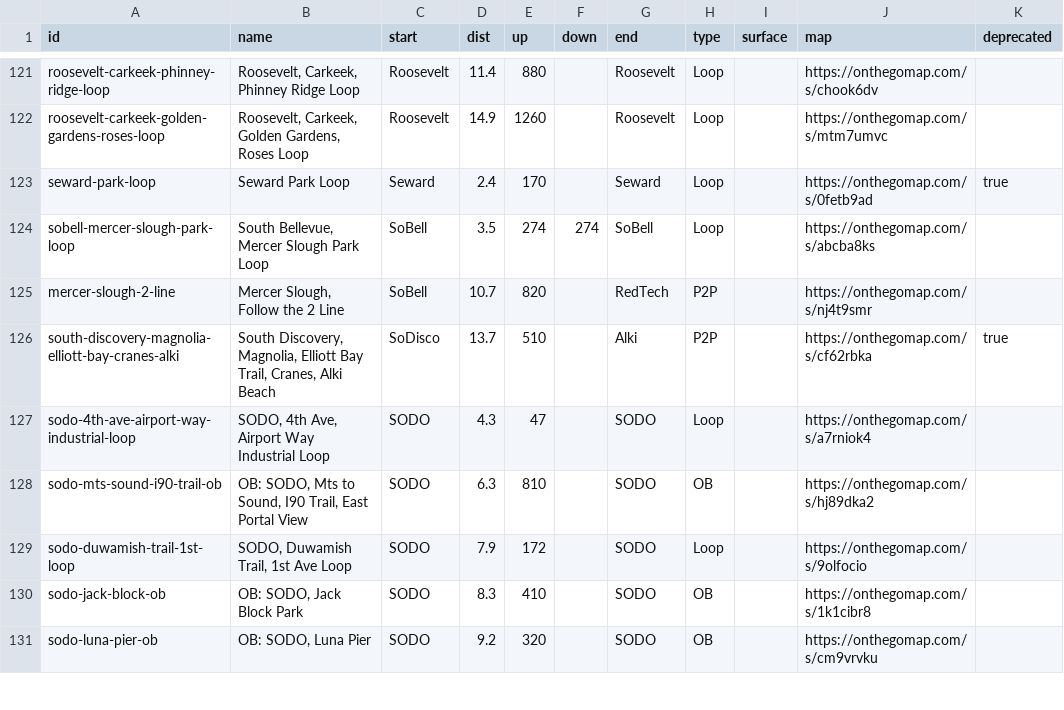
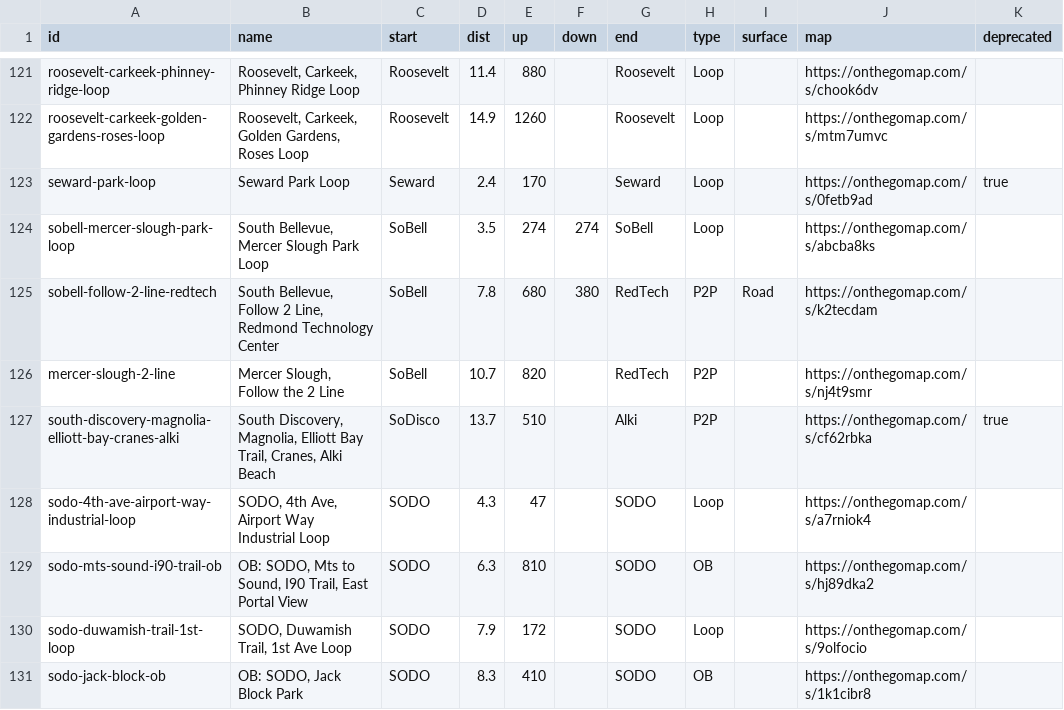
Before and after one commit to raceconditionrunning/raceconditionrunning.github.io, a CSV file: routes/db.csv, drawn as a sheet; only a part is shown, gaps mark what is left out; the shorter side is filled out with more unchanged rows.

Commit message:
clean up sobell to redtech along 2 line route

```diff
--- a/routes/db.csv
+++ b/routes/db.csv
@@ -124,2 +124,3 @@
 "sobell-mercer-slough-park-loop","South Bellevue, Mercer Slough Park Loop","SoBell","3.5","274","274","SoBell","Loop","","https://onthegomap.com/s/abcba8ks",""
+"sobell-follow-2-line-redtech","South Bellevue, Follow 2 Line, Redmond Technology Center","SoBell","7.8","680","380","RedTech","P2P","Road","https://onthegomap.com/s/k2tecdam",""
 "mercer-slough-2-line","Mercer Slough, Follow the 2 Line","SoBell","10.7","820","","RedTech","P2P","","https://onthegomap.com/s/nj4t9smr",""
```
Also changed, not shown: 1 other file.
